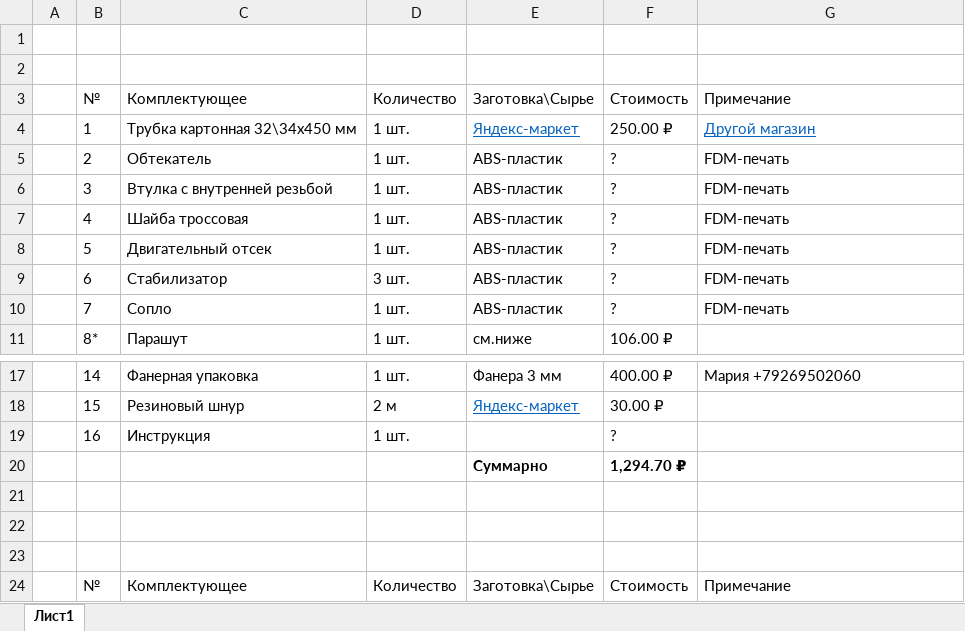
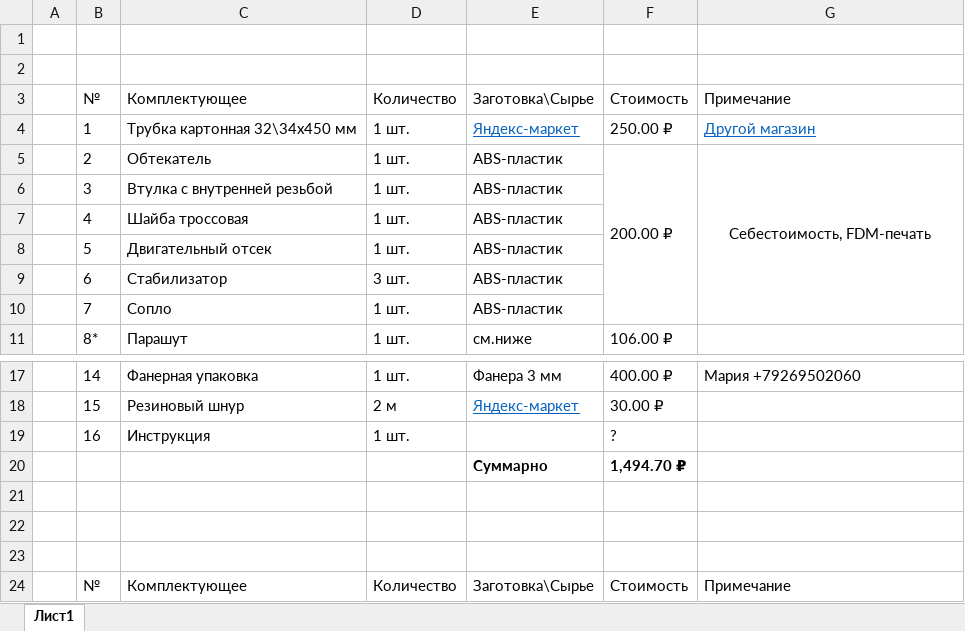
Before and after one commit to AntonTyurin87/Rocket, an Excel workbook: Экономика/Экономика ракеты.xlsx, sheet Лист1, drawn as a sheet; only a part is shown, gaps mark what is left out; values as stored, in another font and other column widths than the file's, no borders; the diff names each change by its address in the sheet, - before the commit and + after, or states it on an @@ line.

Commit message:
Добавлена стоимость пластика в расчет

```diff
--- a/Экономика/Экономика ракеты.xlsx (sheet Лист1)
+++ b/Экономика/Экономика ракеты.xlsx (sheet Лист1)
-F5: ?
+F5: 200.00 ₽
+F5:F10 merged
-G5: FDM-печать
+G5: Себестоимость, FDM-печать
-G5 alignment: left
+G5 alignment: center
+G5:G10 merged
-F6:F10: ?
+F6:F10: (empty)
-G6:G10: FDM-печать
+G6:G10: (empty)
-F20: 1,294.70 ₽
+F20: 1,494.70 ₽
```
